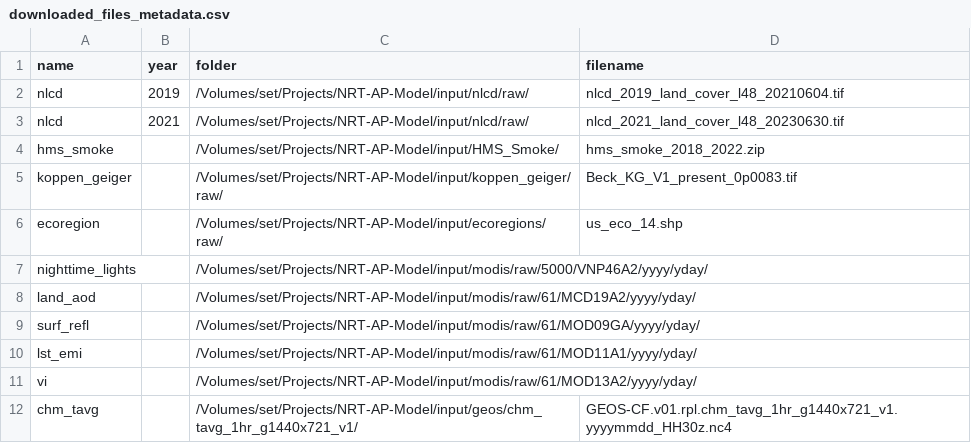
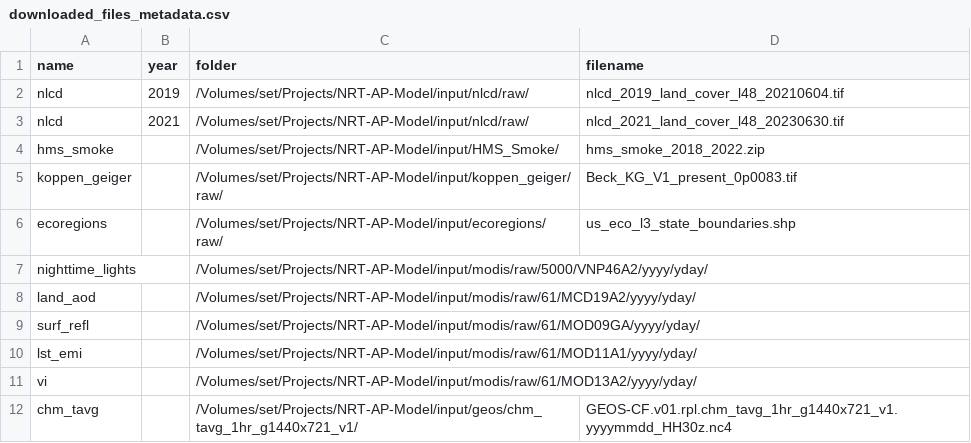
Before and after one commit to NIEHS/beethoven, a CSV file: inst/extdata/downloaded_files_metadata.csv, drawn as a sheet; only a part is shown.

Commit message:
add testdata for ecoregions

```diff
--- a/inst/extdata/downloaded_files_metadata.csv
+++ b/inst/extdata/downloaded_files_metadata.csv
@@ -5,3 +5,3 @@ hms_smoke,,/Volumes/set/Projects/NRT-AP-Model/input/HMS_Smoke/,hms_smoke_2018_20
 koppen_geiger,,/Volumes/set/Projects/NRT-AP-Model/input/koppen_geiger/raw/,Beck_KG_V1_present_0p0083.tif
-ecoregion,,/Volumes/set/Projects/NRT-AP-Model/input/ecoregions/raw/,us_eco_14.shp
+ecoregions,,/Volumes/set/Projects/NRT-AP-Model/input/ecoregions/raw/,us_eco_l3_state_boundaries.shp
 nighttime_lights,,/Volumes/set/Projects/NRT-AP-Model/input/modis/raw/5000/VNP46A2/yyyy/yday/,
```
Also changed, not shown: 2 other files.
